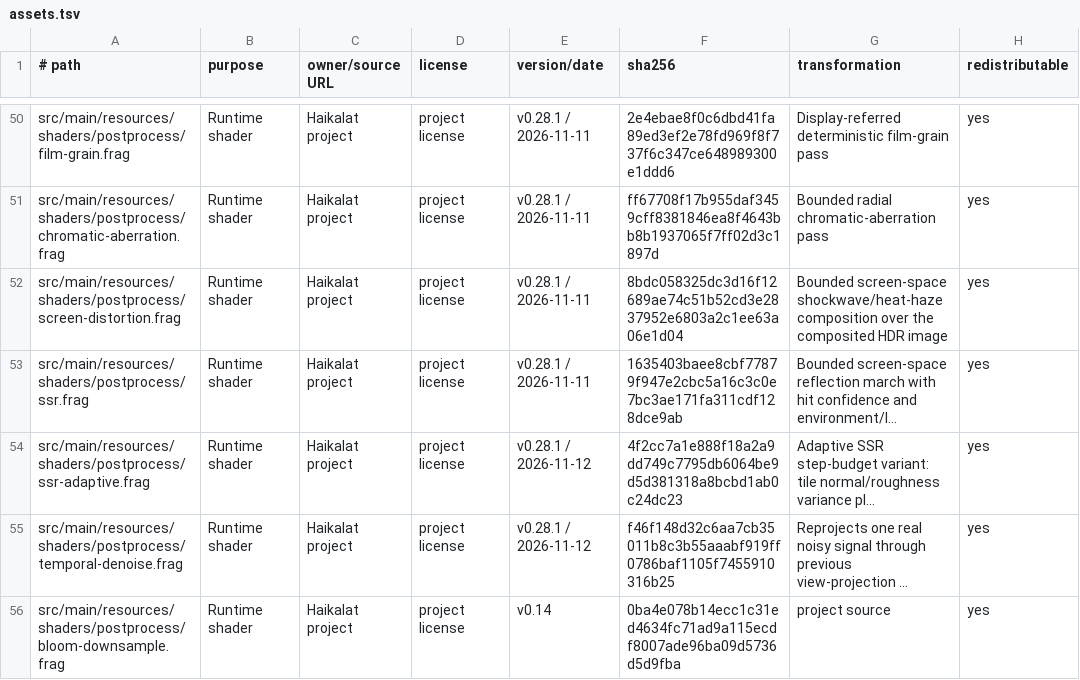
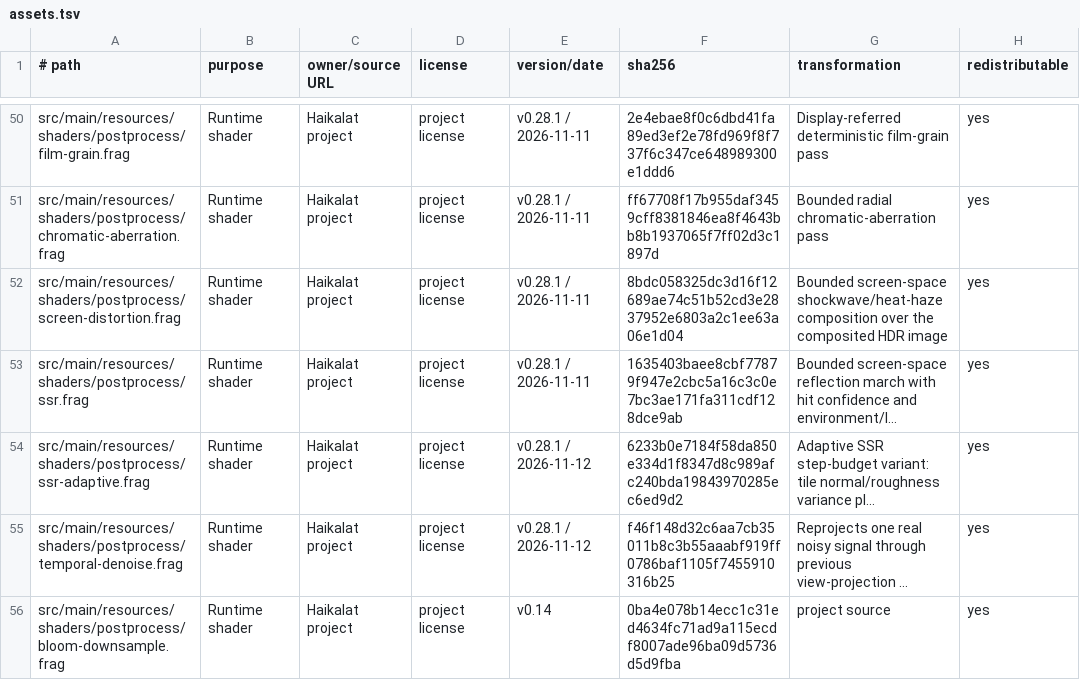
Before and after one commit to KLjiana/haikalat, a TSV file: docs/licenses/assets.tsv, drawn as a sheet; only a part is shown, gaps mark what is left out; long unchanged cells end in …; the diff names each change by its address in the sheet, - before the commit and + after, or states it on an @@ line.

Commit message:
fix(render): use an explicitly sized GLSL tile probe array
Keep the adaptive tile probe array constructor inside the strict GLSL 4.60 form and refresh the shader SHA-256 in the asset manifest and technical card. Re-ran the adaptive JVM suite (22 PASS) and the three guards (PASS).

```diff
--- a/docs/licenses/assets.tsv
+++ b/docs/licenses/assets.tsv
-F54 (sha256): 4f2cc7a1e888f18a2a9dd749c7795db6064be9d5d381318a8bcbd1ab0c24dc23
+F54 (sha256): 6233b0e7184f58da850e334d1f8347d8c989afc240bda19843970285ec6ed9d2
```
Also changed, not shown: 2 other files.
